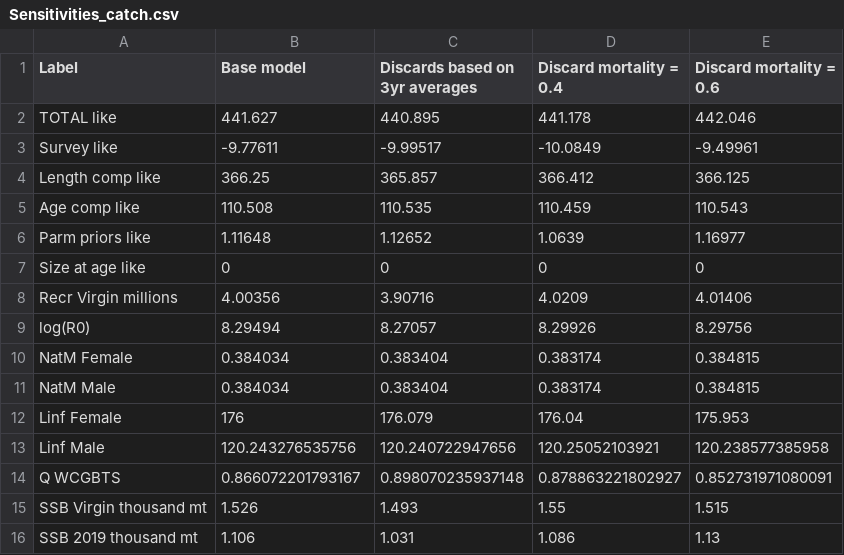
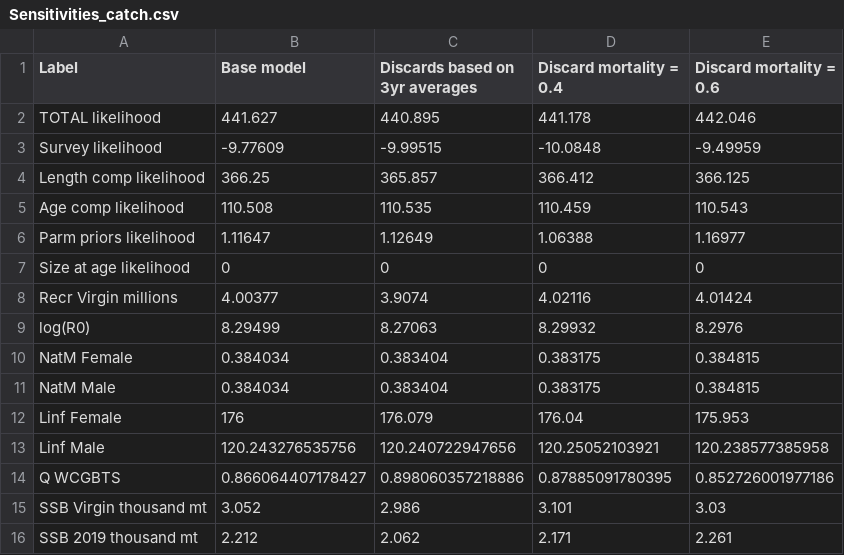
Before and after one commit to iantaylor-NOAA/BigSkate_Doc, a CSV file: txt_files/Sensitivities_catch.csv, drawn as a sheet; only a part is shown; the diff covers the shown part only.

```diff
--- a/txt_files/Sensitivities_catch.csv
+++ b/txt_files/Sensitivities_catch.csv
@@ -1,16 +1,16 @@
 "Label","Base model","Discards based on 3yr averages","Discard mortality = 0.4","Discard mortality = 0.6"
-"TOTAL like",441.627,440.895,441.178,442.046
-"Survey like",-9.77611,-9.99517,-10.0849,-9.49961
-"Length comp like",366.25,365.857,366.412,366.125
-"Age comp like",110.508,110.535,110.459,110.543
-"Parm priors like",1.11648,1.12652,1.0639,1.16977
-"Size at age like",0,0,0,0
-"Recr Virgin millions",4.00356,3.90716,4.0209,4.01406
-"log(R0)",8.29494,8.27057,8.29926,8.29756
-"NatM Female ",0.384034,0.383404,0.383174,0.384815
-"NatM Male ",0.384034,0.383404,0.383174,0.384815
+"TOTAL likelihood",441.627,440.895,441.178,442.046
+"Survey likelihood",-9.77609,-9.99515,-10.0848,-9.49959
+"Length comp likelihood",366.25,365.857,366.412,366.125
+"Age comp likelihood",110.508,110.535,110.459,110.543
+"Parm priors likelihood",1.11647,1.12649,1.06388,1.16977
+"Size at age likelihood",0,0,0,0
+"Recr Virgin millions",4.00377,3.9074,4.02116,4.01424
+"log(R0)",8.29499,8.27063,8.29932,8.2976
+"NatM Female ",0.384034,0.383404,0.383175,0.384815
+"NatM Male ",0.384034,0.383404,0.383175,0.384815
 "Linf Female ",176,176.079,176.04,175.953
 "Linf Male ",120.243276535756,120.240722947656,120.25052103921,120.238577385958
-"Q WCGBTS",0.866072201793167,0.898070235937148,0.878863221802927,0.852731971080091
-"SSB Virgin thousand mt",1.526,1.493,1.55,1.515
-"SSB 2019 thousand mt",1.106,1.031,1.086,1.13
+"Q WCGBTS",0.866064407178427,0.898060357218886,0.87885091780395,0.852726001977186
+"SSB Virgin thousand mt",3.052,2.986,3.101,3.03
+"SSB 2019 thousand mt",2.212,2.062,2.171,2.261
```
Also changed, not shown: 3 added rows, 1 removed row and 12 edited cells elsewhere in this file, txt_files/Sensitivities_bio_and_misc.csv, txt_files/Sensitivities_sel_and_Q.csv, 5 other files.
